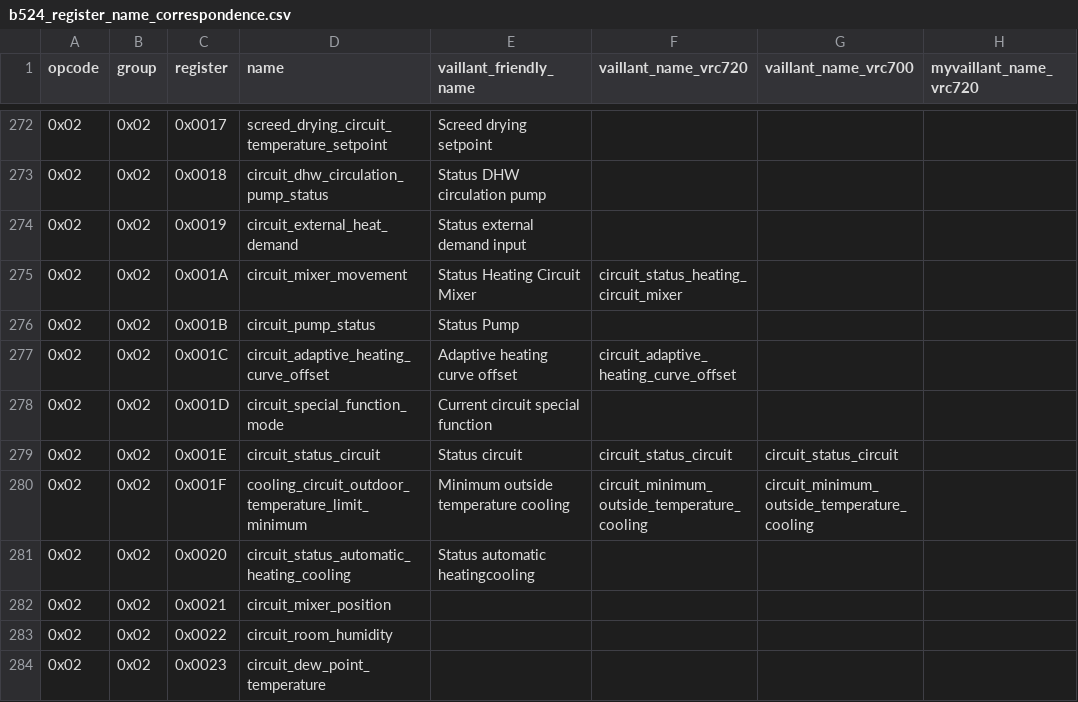
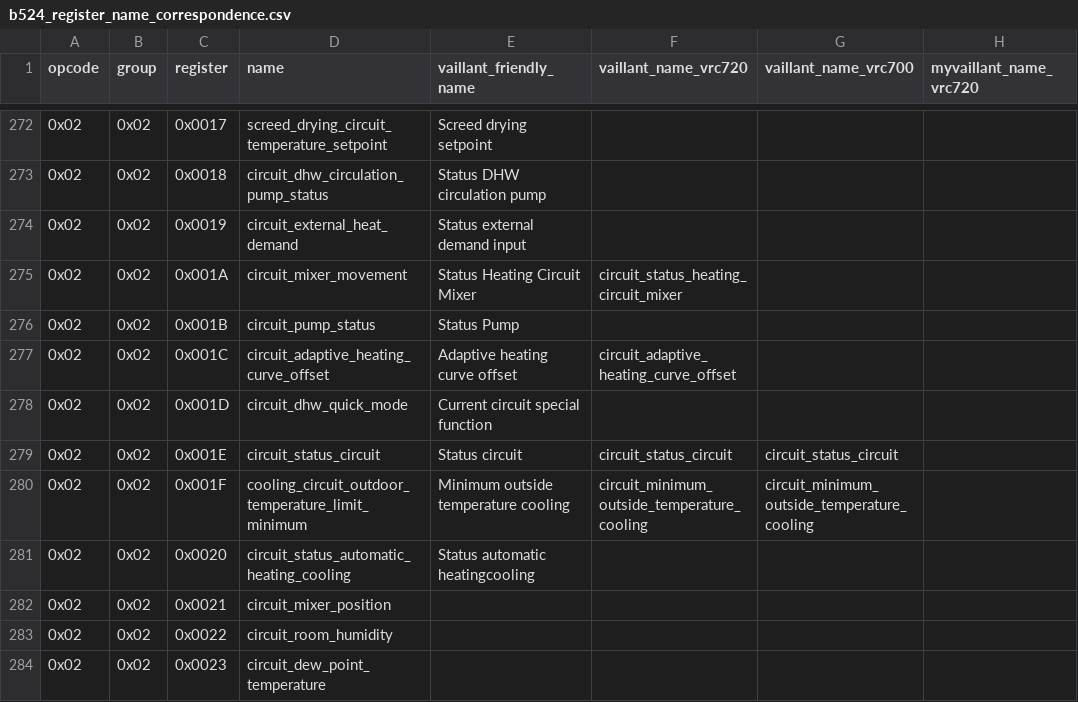
Before and after one commit to Project-Helianthus/helianthus-vrc-explorer, a CSV file: src/helianthus_vrc_explorer/data/b524_register_name_correspondence.csv, drawn as a sheet; only a part is shown, gaps mark what is left out; the diff names each change by its address in the sheet, - before the commit and + after, or states it on an @@ line.

```diff
--- a/src/helianthus_vrc_explorer/data/b524_register_name_correspondence.csv
+++ b/src/helianthus_vrc_explorer/data/b524_register_name_correspondence.csv
-D278 (name): circuit_special_function_mode
+D278 (name): circuit_dhw_quick_mode
```
Also changed, not shown: src/helianthus_vrc_explorer/data/b524_register_names.csv, 1 other file.
